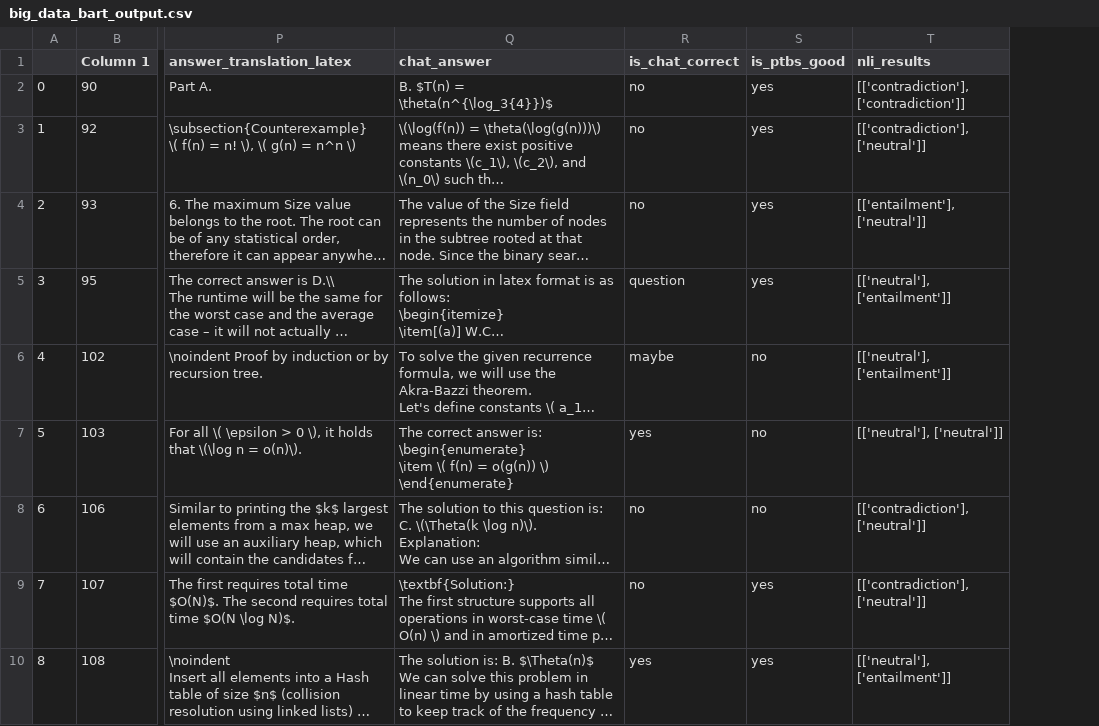
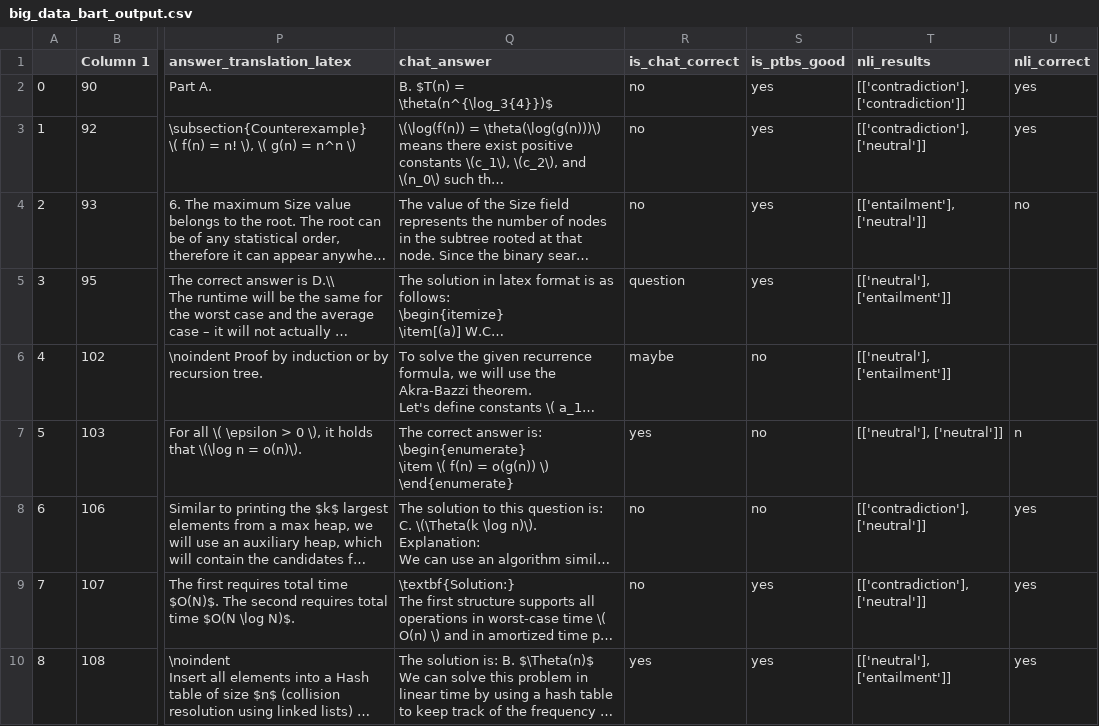
Before and after one commit to HilaBarkan6/LLM_education, a CSV file: results/big_data_bart_output.csv, drawn as a sheet; only a part is shown, gaps mark what is left out; long unchanged cells end in …; the diff names each change by its address in the sheet, - before the commit and + after, or states it on an @@ line.

Commit message:
updated is bart correct

```diff
--- a/results/big_data_bart_output.csv
+++ b/results/big_data_bart_output.csv
+column U (nli_correct), rows 2-10: yes | yes | no |  |  | n | yes | yes | yes
```
